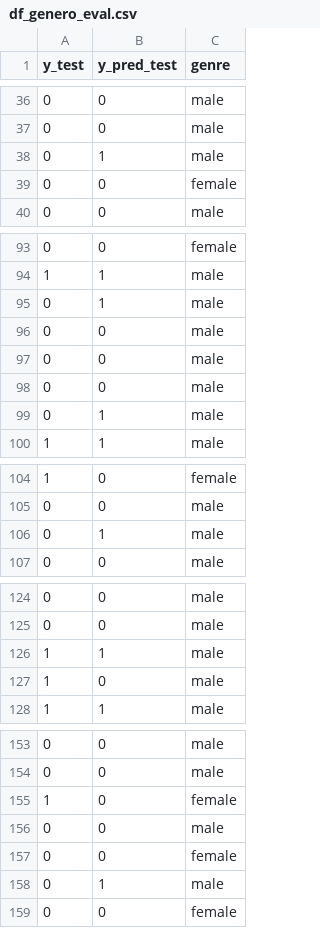
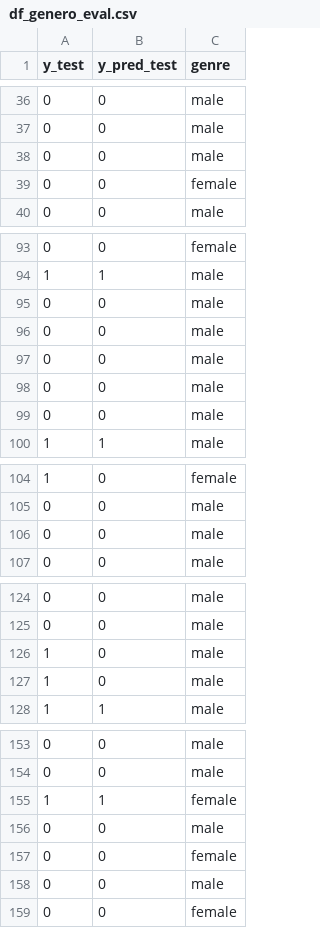
Before and after one commit to Gerardo1909/tpfinal_equidad, a CSV file: tp_final_fairness_ML/data/processed/df_genero_eval.csv, drawn as a sheet; only a part is shown, gaps mark what is left out; the diff covers the shown part only.

```diff
--- a/tp_final_fairness_ML/data/processed/df_genero_eval.csv
+++ b/tp_final_fairness_ML/data/processed/df_genero_eval.csv
@@ -37,3 +37,3 @@ y_test,y_pred_test,genre
 0,0,male
-0,1,male
+0,0,male
 0,0,female
@@ -94,3 +94,2 @@ y_test,y_pred_test,genre
 1,1,male
-0,1,male
 0,0,male
@@ -98,3 +97,4 @@ y_test,y_pred_test,genre
 0,0,male
-0,1,male
+0,0,male
+0,0,male
 1,1,male
@@ -105,3 +105,3 @@ y_test,y_pred_test,genre
 0,0,male
-0,1,male
+0,0,male
 0,0,male
@@ -125,3 +125,3 @@ y_test,y_pred_test,genre
 0,0,male
-1,1,male
+1,0,male
 1,0,male
@@ -154,6 +154,6 @@ y_test,y_pred_test,genre
 0,0,male
-1,0,female
+1,1,female
 0,0,male
 0,0,female
-0,1,male
+0,0,male
 0,0,female
```
Also changed, not shown: 15 added rows, 15 removed rows and 9 moved rows elsewhere in this file, 3 other files.
